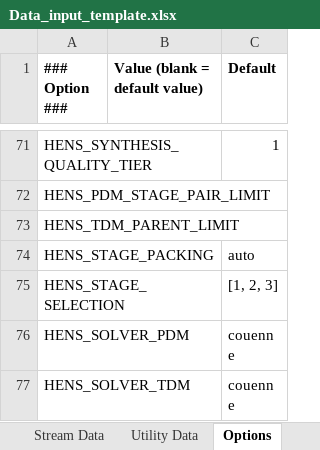
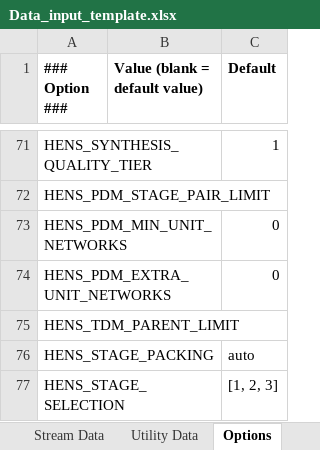
Before and after one commit to waikato-ahuora-smart-energy-systems/OpenPinch, an Excel workbook: Excel_Version/Data_input_template.xlsx, sheet Options, drawn as a sheet; only a part is shown, gaps mark what is left out; the shorter side is filled out with more unchanged rows; values as stored, in another font and other column widths than the file's, no borders; the diff names each change by its address in the sheet, - before the commit and + after, or states it on an @@ line.

```diff
--- a/Excel_Version/Data_input_template.xlsx (sheet Options)
+++ b/Excel_Version/Data_input_template.xlsx (sheet Options)
+row 73: HENS_PDM_MIN_UNIT_NETWORKS |  | 0
+row 74: HENS_PDM_EXTRA_UNIT_NETWORKS |  | 0
```
